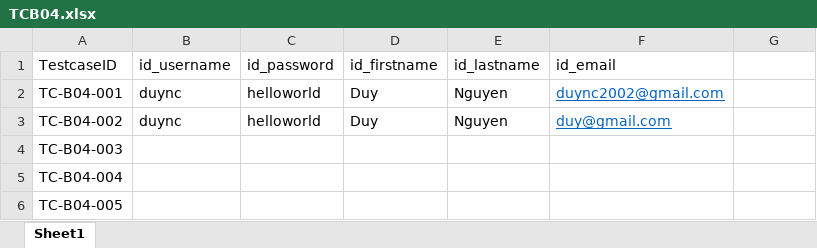
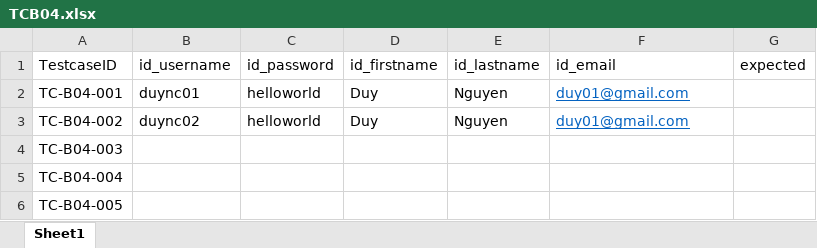
Before and after one commit to duync2006/Software-Testing, an Excel workbook: TCB04.xlsx, sheet Sheet1, drawn as a sheet; values as stored, in another font and other column widths than the file's, no borders; the diff names each change by its address in the sheet, - before the commit and + after, or states it on an @@ line.

Commit message:
testcase B04

```diff
--- a/TCB04.xlsx (sheet Sheet1)
+++ b/TCB04.xlsx (sheet Sheet1)
-G1: (empty)
+G1: expected
-B2 (id_username): duync
+B2 (id_username): duync01
-F2 (id_email): duync2002@gmail.com
+F2 (id_email): duy01@gmail.com
-B3 (id_username): duync
+B3 (id_username): duync02
-F3 (id_email): duy@gmail.com
+F3 (id_email): duy01@gmail.com
```
Also changed, not shown: 2 other files.
